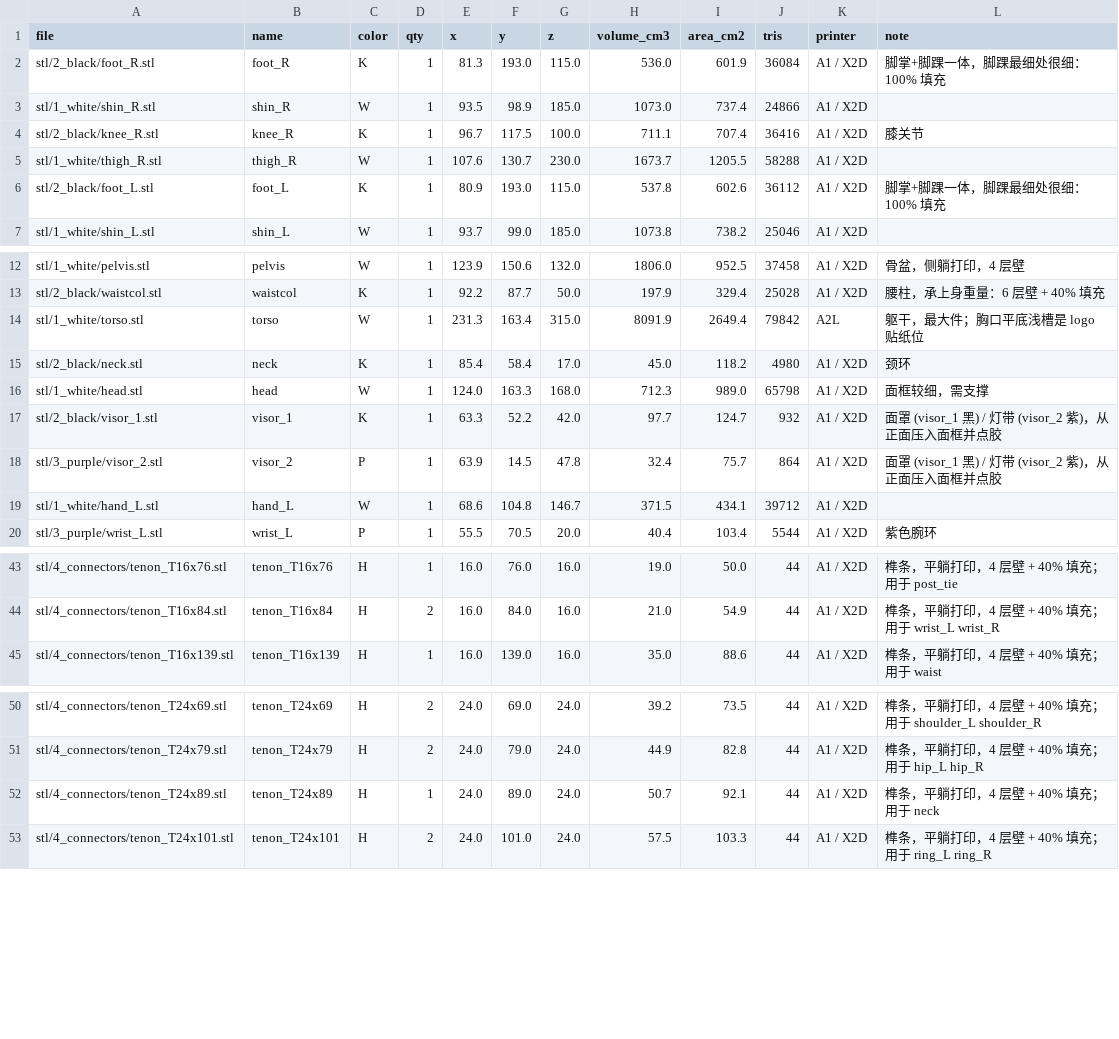
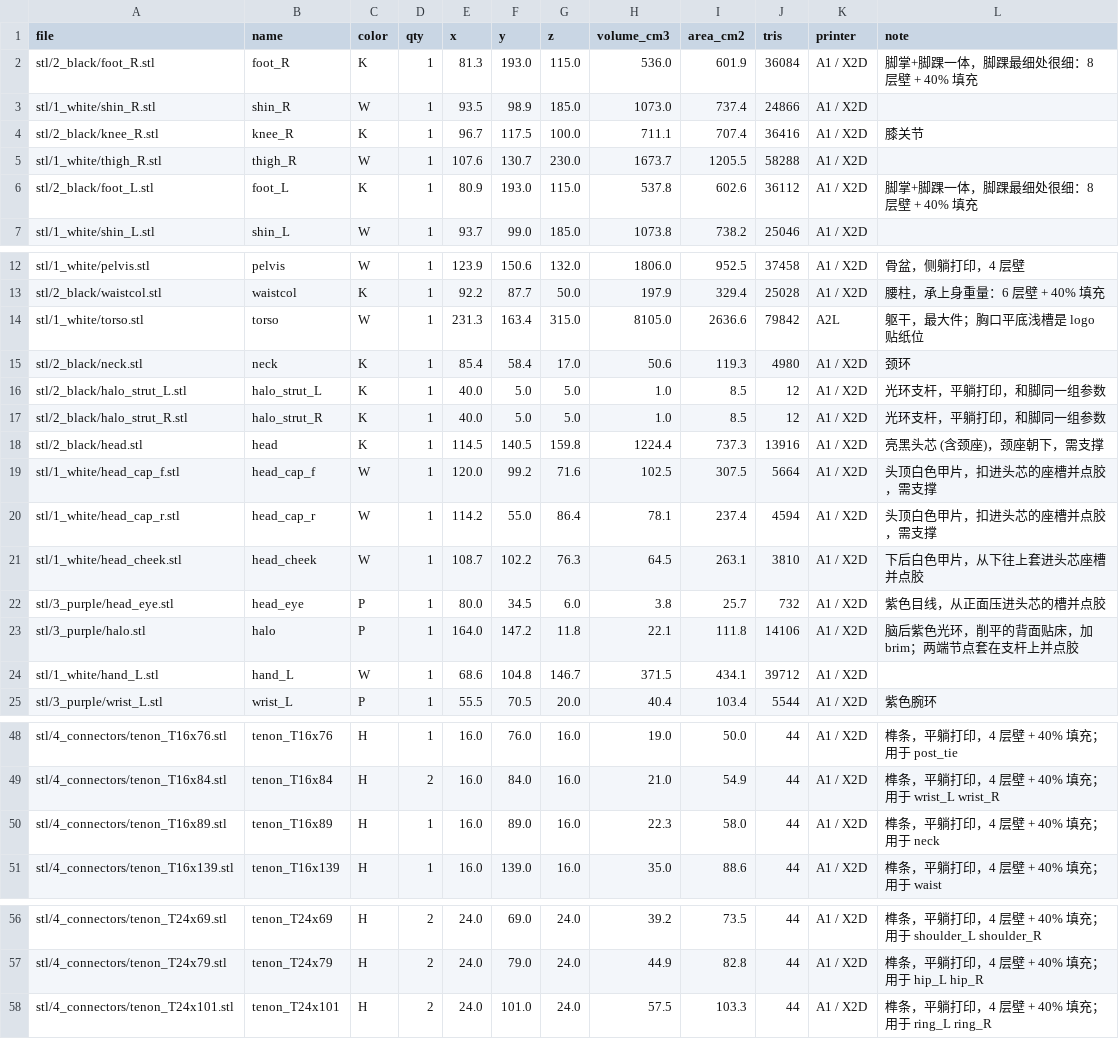
Before and after one commit to aristokant2027/bot, a CSV file: docs/parts.csv, drawn as a sheet; only a part is shown, gaps mark what is left out.

Commit message:
Docs: halo head previews, parts list, slice report

```diff
--- a/docs/parts.csv
+++ b/docs/parts.csv
@@ -1,3 +1,3 @@
 file,name,color,qty,x,y,z,volume_cm3,area_cm2,tris,printer,note
-stl/2_black/foot_R.stl,foot_R,K,1,81.3,193.0,115.0,536.0,601.9,36084,A1 / X2D,脚掌+脚踝一体，脚踝最细处很细：100% 填充
+stl/2_black/foot_R.stl,foot_R,K,1,81.3,193.0,115.0,536.0,601.9,36084,A1 / X2D,脚掌+脚踝一体，脚踝最细处很细：8 层壁 + 40% 填充
 stl/1_white/shin_R.stl,shin_R,W,1,93.5,98.9,185.0,1073.0,737.4,24866,A1 / X2D,
@@ -5,3 +5,3 @@ stl/2_black/knee_R.stl,knee_R,K,1,96.7,117.5,100.0,711.1,707.4,36416,A1 / X2D,
 stl/1_white/thigh_R.stl,thigh_R,W,1,107.6,130.7,230.0,1673.7,1205.5,58288,A1 / X2D,
-stl/2_black/foot_L.stl,foot_L,K,1,80.9,193.0,115.0,537.8,602.6,36112,A1 / X2D,脚掌+脚踝一体，脚踝最细处很细：100% 填充
+stl/2_black/foot_L.stl,foot_L,K,1,80.9,193.0,115.0,537.8,602.6,36112,A1 / X2D,脚掌+脚踝一体，脚踝最细处很细：8 层壁 + 40% 填充
 stl/1_white/shin_L.stl,shin_L,W,1,93.7,99.0,185.0,1073.8,738.2,25046,A1 / X2D,
@@ -13,7 +13,12 @@ stl/1_white/pelvis.stl,pelvis,W,1,123.9,150.6,132.0,1806.0,952.5,37458,A1 / X2D,
 stl/2_black/waistcol.stl,waistcol,K,1,92.2,87.7,50.0,197.9,329.4,25028,A1 / X2D,腰柱，承上身重量：6 层壁 + 40% 填充
-stl/1_white/torso.stl,torso,W,1,231.3,163.4,315.0,8091.9,2649.4,79842,A2L,躯干，最大件；胸口平底浅槽是 logo 贴纸位
-stl/2_black/neck.stl,neck,K,1,85.4,58.4,17.0,45.0,118.2,4980,A1 / X2D,颈环
-stl/1_white/head.stl,head,W,1,124.0,163.3,168.0,712.3,989.0,65798,A1 / X2D,面框较细，需支撑
-stl/2_black/visor_1.stl,visor_1,K,1,63.3,52.2,42.0,97.7,124.7,932,A1 / X2D,面罩 (visor_1 黑) / 灯带 (visor_2 紫)，从正面压入面框并点胶
-stl/3_purple/visor_2.stl,visor_2,P,1,63.9,14.5,47.8,32.4,75.7,864,A1 / X2D,面罩 (visor_1 黑) / 灯带 (visor_2 紫)，从正面压入面框并点胶
+stl/1_white/torso.stl,torso,W,1,231.3,163.4,315.0,8105.0,2636.6,79842,A2L,躯干，最大件；胸口平底浅槽是 logo 贴纸位
+stl/2_black/neck.stl,neck,K,1,85.4,58.4,17.0,50.6,119.3,4980,A1 / X2D,颈环
+stl/2_black/halo_strut_L.stl,halo_strut_L,K,1,40.0,5.0,5.0,1.0,8.5,12,A1 / X2D,光环支杆，平躺打印，和脚同一组参数
+stl/2_black/halo_strut_R.stl,halo_strut_R,K,1,40.0,5.0,5.0,1.0,8.5,12,A1 / X2D,光环支杆，平躺打印，和脚同一组参数
+stl/2_black/head.stl,head,K,1,114.5,140.5,159.8,1224.4,737.3,13916,A1 / X2D,亮黑头芯 (含颈座)，颈座朝下，需支撑
+stl/1_white/head_cap_f.stl,head_cap_f,W,1,120.0,99.2,71.6,102.5,307.5,5664,A1 / X2D,头顶白色甲片，扣进头芯的座槽并点胶，需支撑
+stl/1_white/head_cap_r.stl,head_cap_r,W,1,114.2,55.0,86.4,78.1,237.4,4594,A1 / X2D,头顶白色甲片，扣进头芯的座槽并点胶，需支撑
+stl/1_white/head_cheek.stl,head_cheek,W,1,108.7,102.2,76.3,64.5,263.1,3810,A1 / X2D,下后白色甲片，从下往上套进头芯座槽并点胶
+stl/3_purple/head_eye.stl,head_eye,P,1,80.0,34.5,6.0,3.8,25.7,732,A1 / X2D,紫色目线，从正面压进头芯的槽并点胶
+stl/3_purple/halo.stl,halo,P,1,164.0,147.2,11.8,22.1,111.8,14106,A1 / X2D,脑后紫色光环，削平的背面贴床，加 brim；两端节点套在支杆上并点胶
 stl/1_white/hand_L.stl,hand_L,W,1,68.6,104.8,146.7,371.5,434.1,39712,A1 / X2D,
@@ -44,2 +49,3 @@ stl/4_connectors/tenon_T16x76.stl,tenon_T16x76,H,1,16.0,76.0,16.0,19.0,50.0,44,A
 stl/4_connectors/tenon_T16x84.stl,tenon_T16x84,H,2,16.0,84.0,16.0,21.0,54.9,44,A1 / X2D,榫条，平躺打印，4 层壁 + 40% 填充；用于 wrist_L wrist_R
+stl/4_connectors/tenon_T16x89.stl,tenon_T16x89,H,1,16.0,89.0,16.0,22.3,58.0,44,A1 / X2D,榫条，平躺打印，4 层壁 + 40% 填充；用于 neck
 stl/4_connectors/tenon_T16x139.stl,tenon_T16x139,H,1,16.0,139.0,16.0,35.0,88.6,44,A1 / X2D,榫条，平躺打印，4 层壁 + 40% 填充；用于 waist
@@ -51,3 +57,2 @@ stl/4_connectors/tenon_T24x69.stl,tenon_T24x69,H,2,24.0,69.0,24.0,39.2,73.5,44,A
 stl/4_connectors/tenon_T24x79.stl,tenon_T24x79,H,2,24.0,79.0,24.0,44.9,82.8,44,A1 / X2D,榫条，平躺打印，4 层壁 + 40% 填充；用于 hip_L hip_R
-stl/4_connectors/tenon_T24x89.stl,tenon_T24x89,H,1,24.0,89.0,24.0,50.7,92.1,44,A1 / X2D,榫条，平躺打印，4 层壁 + 40% 填充；用于 neck
 stl/4_connectors/tenon_T24x101.stl,tenon_T24x101,H,2,24.0,101.0,24.0,57.5,103.3,44,A1 / X2D,榫条，平躺打印，4 层壁 + 40% 填充；用于 ring_L ring_R
```
Also changed, not shown: 6 other files.
